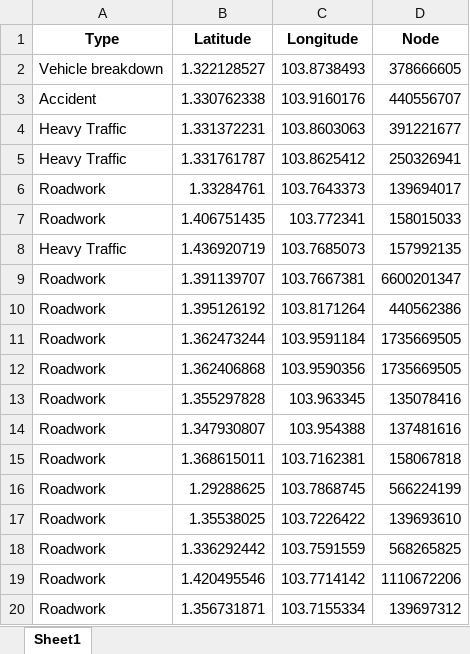
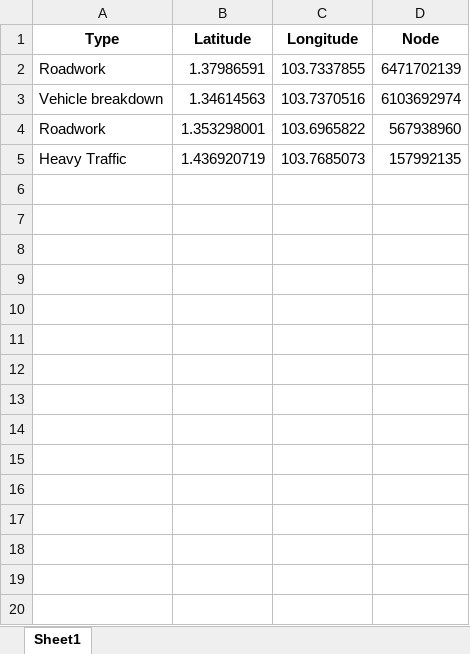
Before and after one commit to Curfewat6/DSAproj, an Excel workbook: traffic_incident.xlsx, sheet Sheet1, drawn as a sheet; only a part is shown; values as stored, in another font and other column widths than the file's, no borders; removed rows and columns are numbered as before the commit, all else as after; the diff covers the shown part only; the diff names each change by its address in the sheet, - before the commit and + after, or states it on an @@ line.

```diff
--- a/traffic_incident.xlsx (sheet Sheet1)
+++ b/traffic_incident.xlsx (sheet Sheet1)
-row 2: Vehicle breakdown | 1.322128527 | 103.8738493 | 378666605
-row 3: Accident | 1.330762338 | 103.9160176 | 440556707
-row 4: Heavy Traffic | 1.331372231 | 103.8603063 | 391221677
-row 5: Heavy Traffic | 1.331761787 | 103.8625412 | 250326941
-row 6: Roadwork | 1.33284761 | 103.7643373 | 139694017
-row 7: Roadwork | 1.406751435 | 103.772341 | 158015033
+row 2: Roadwork | 1.37986591 | 103.7337855 | 6471702139
+row 3: Vehicle breakdown | 1.34614563 | 103.7370516 | 6103692974
+row 4: Roadwork | 1.353298001 | 103.6965822 | 567938960
-row 9: Roadwork | 1.391139707 | 103.7667381 | 6600201347
-row 10: Roadwork | 1.395126192 | 103.8171264 | 440562386
-row 11: Roadwork | 1.362473244 | 103.9591184 | 1735669505
-row 12: Roadwork | 1.362406868 | 103.9590356 | 1735669505
-row 13: Roadwork | 1.355297828 | 103.963345 | 135078416
-row 14: Roadwork | 1.347930807 | 103.954388 | 137481616
-row 15: Roadwork | 1.368615011 | 103.7162381 | 158067818
-row 16: Roadwork | 1.29288625 | 103.7868745 | 566224199
-row 17: Roadwork | 1.35538025 | 103.7226422 | 139693610
-row 18: Roadwork | 1.336292442 | 103.7591559 | 568265825
-row 19: Roadwork | 1.420495546 | 103.7714142 | 1110672206
-row 20: Roadwork | 1.356731871 | 103.7155334 | 139697312
```
Also changed, not shown: 481 removed rows elsewhere in this sheet, 1 other file.
